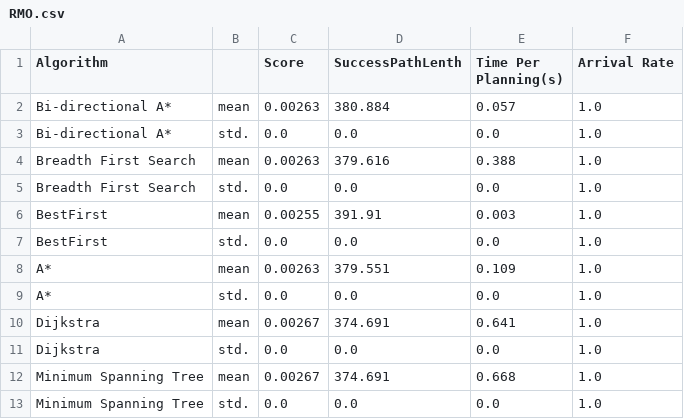
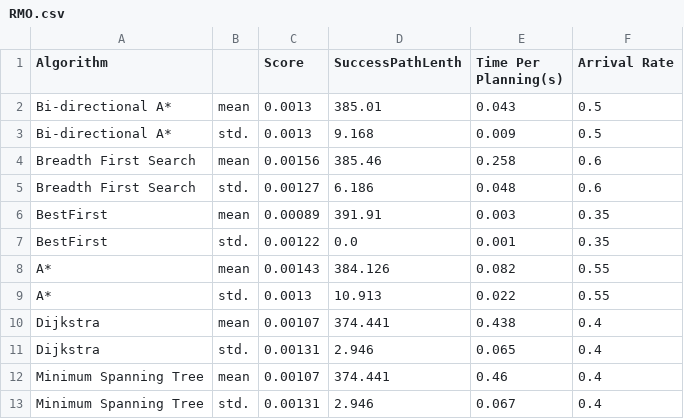
Before and after one commit to dunkeln/cpe593, a CSV file: finalProject/RMO.csv, drawn as a sheet.

```diff
--- a/finalProject/RMO.csv
+++ b/finalProject/RMO.csv
@@ -1,13 +1,13 @@
 Algorithm, ,Score,SuccessPathLenth,Time Per Planning(s),Arrival Rate
-Bi-directional A*,mean,0.00263,380.884,0.057,1.0
-Bi-directional A*,std.,0.0,0.0,0.0,1.0
-Breadth First Search,mean,0.00263,379.616,0.388,1.0
-Breadth First Search,std.,0.0,0.0,0.0,1.0
-BestFirst,mean,0.00255,391.91,0.003,1.0
-BestFirst,std.,0.0,0.0,0.0,1.0
-A*,mean,0.00263,379.551,0.109,1.0
-A*,std.,0.0,0.0,0.0,1.0
-Dijkstra,mean,0.00267,374.691,0.641,1.0
-Dijkstra,std.,0.0,0.0,0.0,1.0
-Minimum Spanning Tree,mean,0.00267,374.691,0.668,1.0
-Minimum Spanning Tree,std.,0.0,0.0,0.0,1.0
+Bi-directional A*,mean,0.0013,385.01,0.043,0.5
+Bi-directional A*,std.,0.0013,9.168,0.009,0.5
+Breadth First Search,mean,0.00156,385.46,0.258,0.6
+Breadth First Search,std.,0.00127,6.186,0.048,0.6
+BestFirst,mean,0.00089,391.91,0.003,0.35
+BestFirst,std.,0.00122,0.0,0.001,0.35
+A*,mean,0.00143,384.126,0.082,0.55
+A*,std.,0.0013,10.913,0.022,0.55
+Dijkstra,mean,0.00107,374.441,0.438,0.4
+Dijkstra,std.,0.00131,2.946,0.065,0.4
+Minimum Spanning Tree,mean,0.00107,374.441,0.46,0.4
+Minimum Spanning Tree,std.,0.00131,2.946,0.067,0.4
```
Also changed, not shown: finalProject/CMO.csv, 38 other files.
